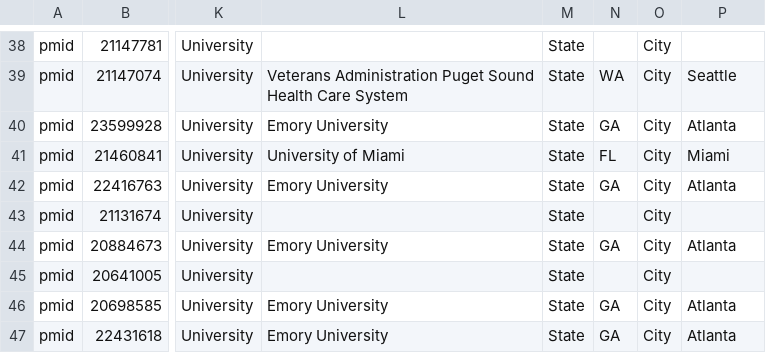
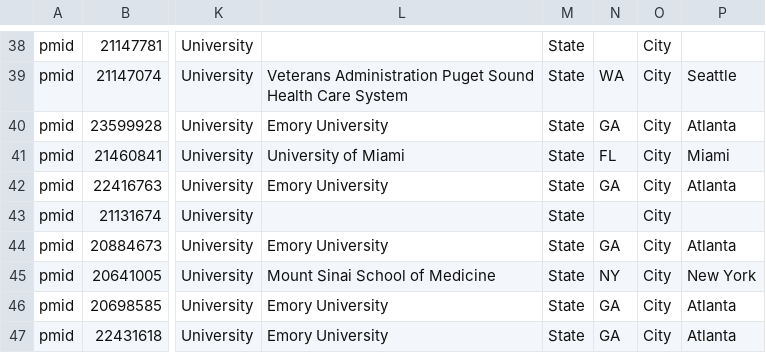
Before and after one commit to dgutman/ADRC_Analytics, a CSV file: src/affiliations_manually_curated.csv, drawn as a sheet; only a part is shown, gaps mark what is left out; the diff names each change by its address in the sheet, - before the commit and + after, or states it on an @@ line.

Commit message:
added addl affiliations

```diff
--- a/src/affiliations_manually_curated.csv
+++ b/src/affiliations_manually_curated.csv
-L45: (empty)
+L45: Mount Sinai School of Medicine
-N45: (empty)
+N45: NY
-P45: (empty)
+P45: New York
```
Also changed, not shown: 1 other file.
